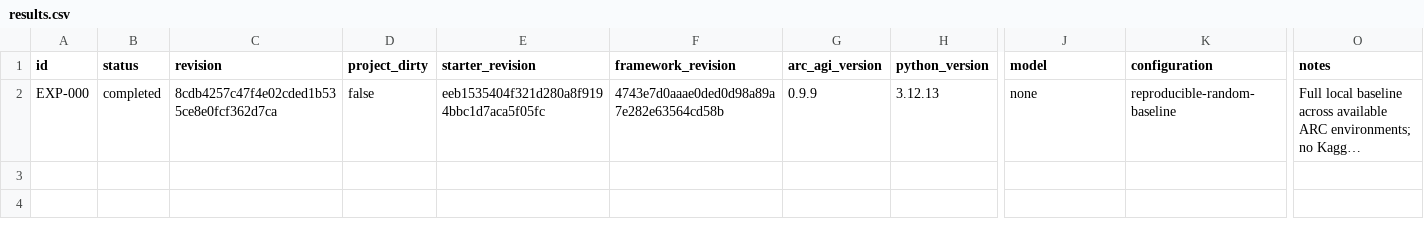
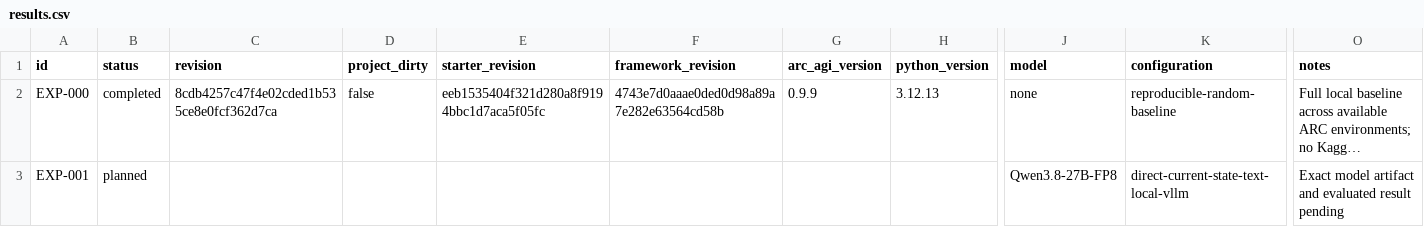
Before and after one commit to glaucojrcarvalho/arc-agi-3-agent, a CSV file: experiments/results.csv, drawn as a sheet; only a part is shown, gaps mark what is left out; long unchanged cells end in …; rows hold the shown columns only; the diff names each change by its address in the sheet, - before the commit and + after, or states it on an @@ line.

Commit message:
feat: implement EXP-001 direct model policy

```diff
--- a/experiments/results.csv
+++ b/experiments/results.csv
+row 3: EXP-001 | planned |  |  |  |  |  |  | Qwen3.8-27B-FP8 | direct-current-state-text-local-vllm | Exact model artifact and evaluated result pending
```
Also changed, not shown: 7 other files.
